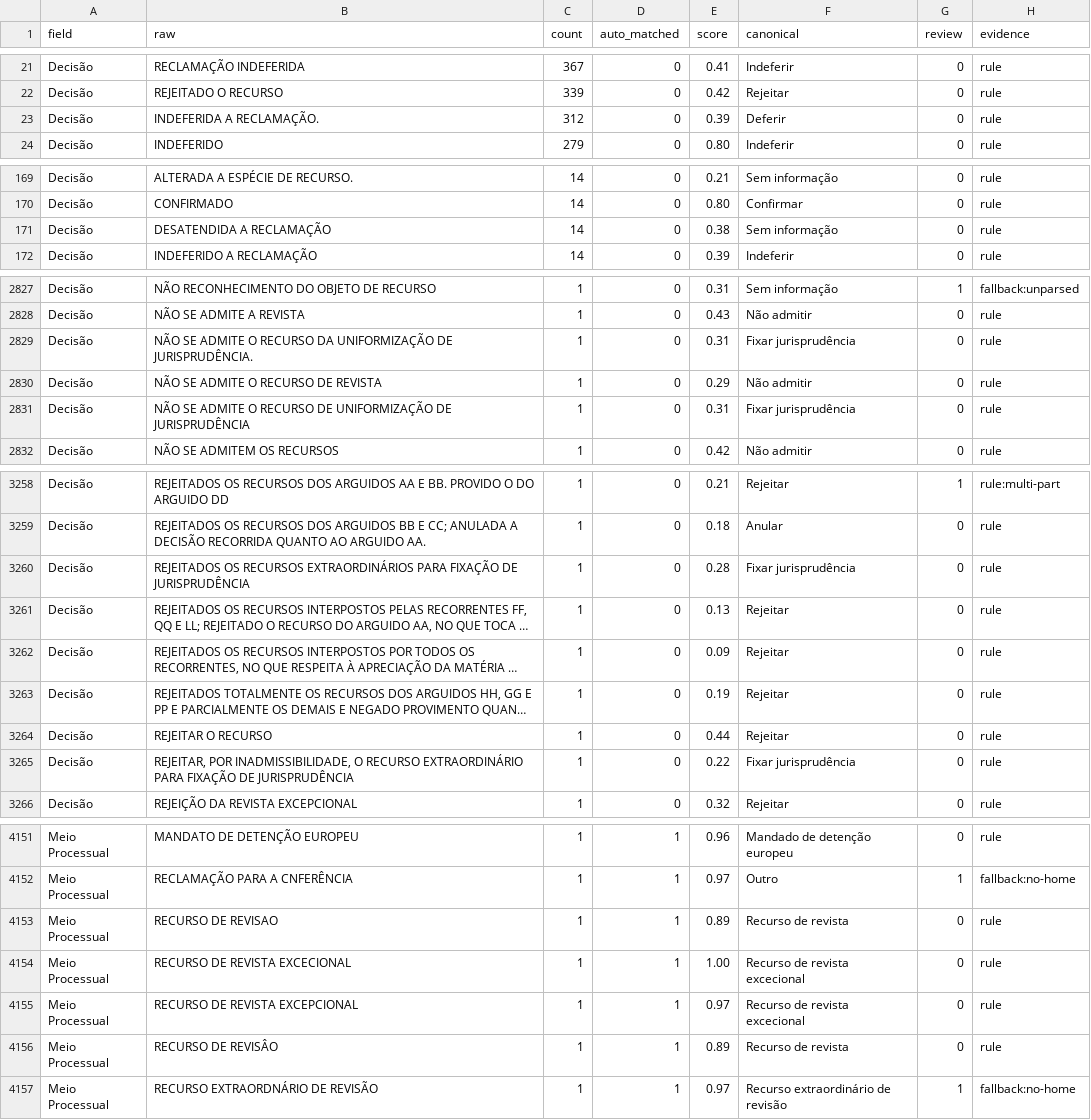
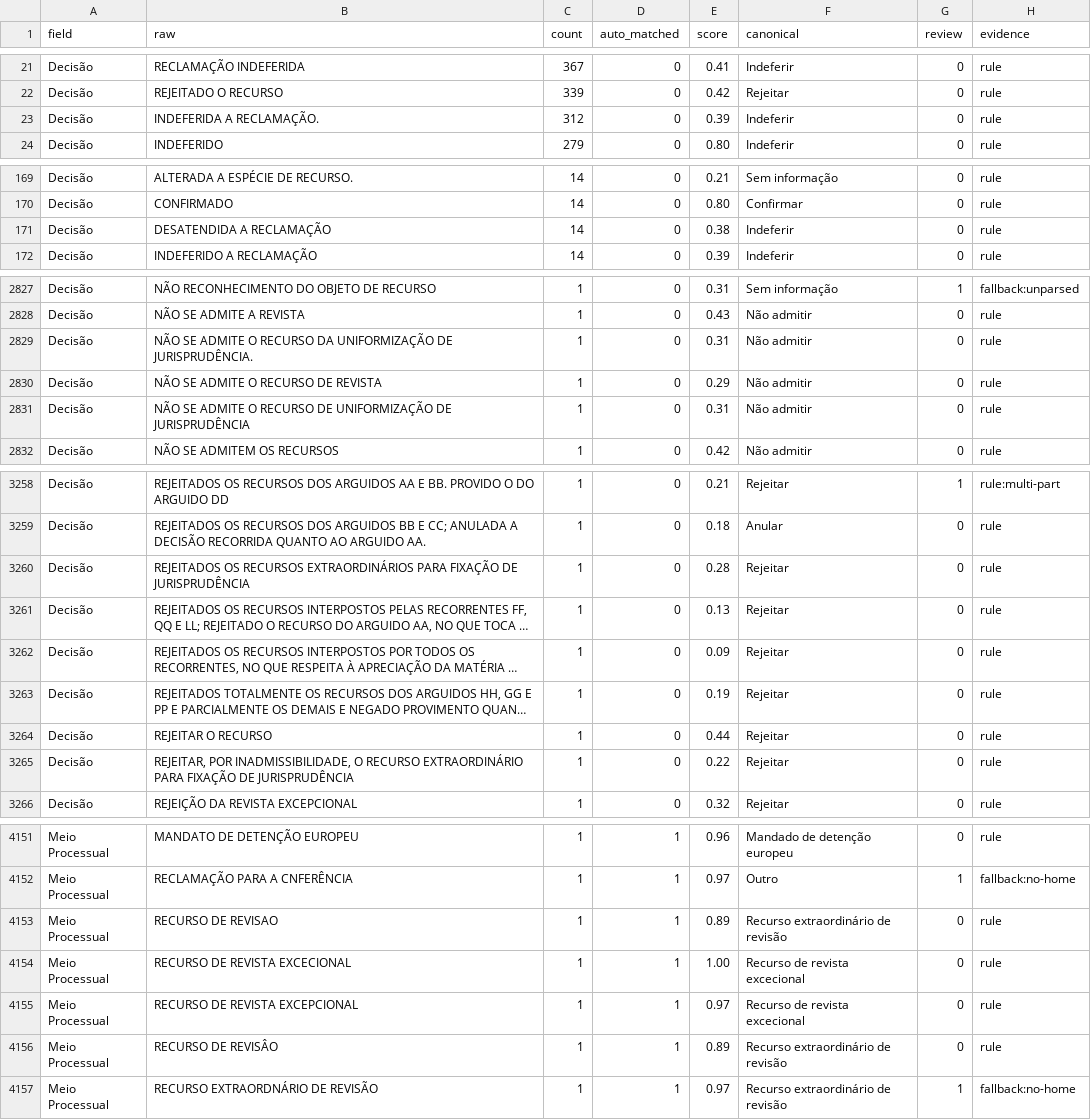
Before and after one commit to stjiris/version-converter, a CSV file: mapping_aireview.csv, drawn as a sheet; only a part is shown, gaps mark what is left out; long unchanged cells end in …; the diff covers the shown part only; the diff names each change by its address in the sheet, - before the commit and + after, or states it on an @@ line.

Commit message:
fix: whitespace-tolerant mapping lookup, correct 32 canonicals, add 11 missing rows

```diff
--- a/mapping_aireview.csv
+++ b/mapping_aireview.csv
-F23 (canonical): Deferir
+F23 (canonical): Indeferir
-F171 (canonical): Sem informação
+F171 (canonical): Indeferir
-F2829 (canonical): Fixar jurisprudência
+F2829 (canonical): Não admitir
-F2831 (canonical): Fixar jurisprudência
+F2831 (canonical): Não admitir
-F3260 (canonical): Fixar jurisprudência
+F3260 (canonical): Rejeitar
-F3265 (canonical): Fixar jurisprudência
+F3265 (canonical): Rejeitar
-F4153 (canonical): Recurso de revista
+F4153 (canonical): Recurso extraordinário de revisão
-F4156 (canonical): Recurso de revista
+F4156 (canonical): Recurso extraordinário de revisão
```
Also changed, not shown: 11 added rows and 24 edited cells elsewhere in this file, 1 other file.
